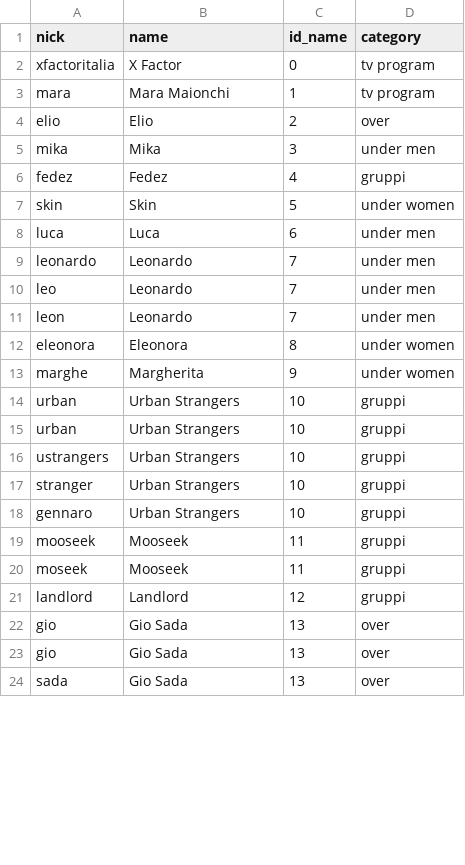
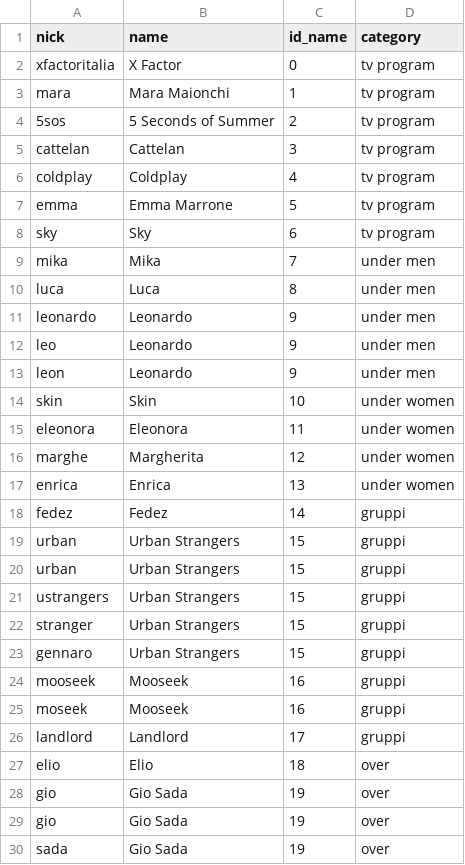
Before and after one commit to ciurga/xf9_tweet_report, a CSV file: persone.csv, drawn as a sheet; only a part is shown; the diff covers the shown part only.

```diff
--- a/persone.csv
+++ b/persone.csv
@@ -3,22 +3,28 @@
 "mara";"Mara Maionchi";"1";"tv program";
-"elio";"Elio";"2";"over";
-"mika";"Mika";"3";"under men";
-"fedez";"Fedez";"4";"gruppi";
-"skin";"Skin";"5";"under women";
-"luca";"Luca";"6";"under men";
-"leonardo";"Leonardo";"7";"under men";
-"leo";"Leonardo";"7";"under men";
-"leon";"Leonardo";"7";"under men";
-"eleonora";"Eleonora";"8";"under women";
-"marghe";"Margherita";"9";"under women";
-"urban";"Urban Strangers";"10";"gruppi";
-"urban";"Urban Strangers";"10";"gruppi";
-"ustrangers";"Urban Strangers";"10";"gruppi";
-"stranger";"Urban Strangers";"10";"gruppi";
-"gennaro";"Urban Strangers";"10";"gruppi";
-"mooseek";"Mooseek";"11";"gruppi";
-"moseek";"Mooseek";"11";"gruppi";
-"landlord";"Landlord";"12";"gruppi";
-"gio";"Gio Sada";"13";"over";
-"gio";"Gio Sada";"13";"over";
-"sada";"Gio Sada";"13";"over";
+"5sos";"5 Seconds of Summer";"2";"tv program";
+"cattelan";"Cattelan";"3";"tv program";
+"coldplay";"Coldplay";"4";"tv program";
+"emma";"Emma Marrone";"5";"tv program";
+"sky";"Sky";"6";"tv program";
+"mika";"Mika";"7";"under men";
+"luca";"Luca";"8";"under men";
+"leonardo";"Leonardo";"9";"under men";
+"leo";"Leonardo";"9";"under men";
+"leon";"Leonardo";"9";"under men";
+"skin";"Skin";"10";"under women";
+"eleonora";"Eleonora";"11";"under women";
+"marghe";"Margherita";"12";"under women";
+"enrica";"Enrica";"13";"under women";
+"fedez";"Fedez";"14";"gruppi";
+"urban";"Urban Strangers";"15";"gruppi";
+"urban";"Urban Strangers";"15";"gruppi";
+"ustrangers";"Urban Strangers";"15";"gruppi";
+"stranger";"Urban Strangers";"15";"gruppi";
+"gennaro";"Urban Strangers";"15";"gruppi";
+"mooseek";"Mooseek";"16";"gruppi";
+"moseek";"Mooseek";"16";"gruppi";
+"landlord";"Landlord";"17";"gruppi";
+"elio";"Elio";"18";"over";
+"gio";"Gio Sada";"19";"over";
+"gio";"Gio Sada";"19";"over";
+"sada";"Gio Sada";"19";"over";
```
Also changed, not shown: 6 removed rows and 1 edited cell elsewhere in this file, 15 other files.
